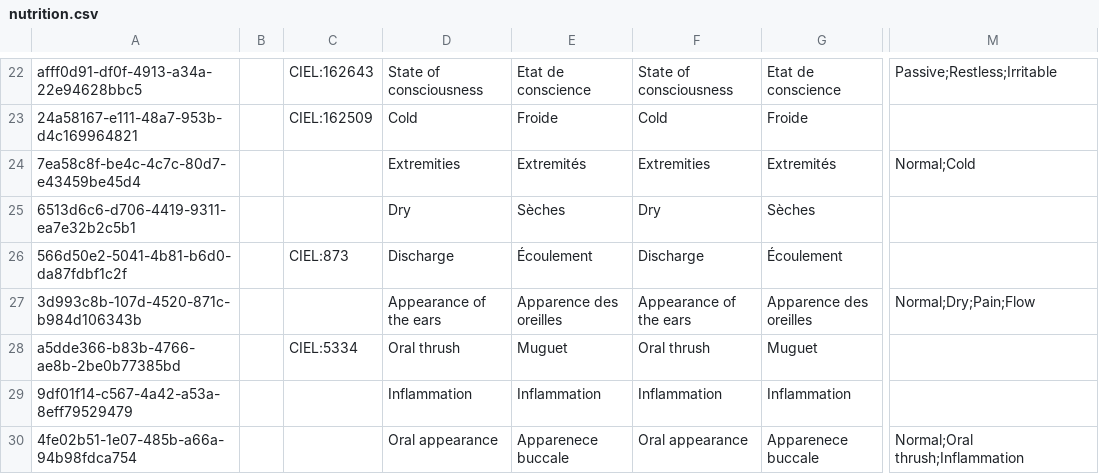
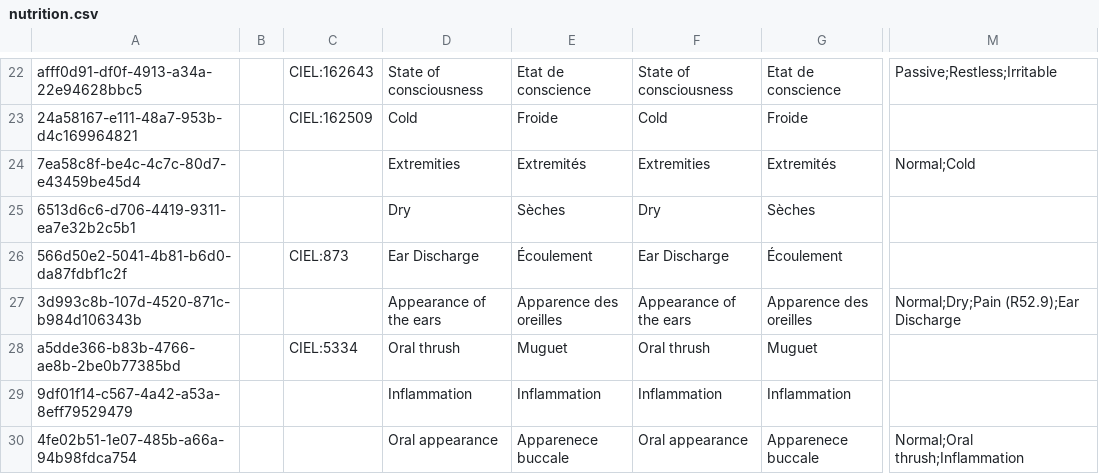
Before and after one commit to mekomsolutions/openmrs-config-haiti, a CSV file: configuration/concepts/nutrition.csv, drawn as a sheet; only a part is shown, gaps mark what is left out; the diff names each change by its address in the sheet, - before the commit and + after, or states it on an @@ line.

Commit message:
C2C-40: Added the nutrition form

```diff
--- a/configuration/concepts/nutrition.csv
+++ b/configuration/concepts/nutrition.csv
-D26: Discharge
+D26: Ear Discharge
-F26: Discharge
+F26: Ear Discharge
-M27: Normal;Dry;Pain;Flow
+M27: Normal;Dry;Pain (R52.9);Ear Discharge
```
Also changed, not shown: 1 other file.
